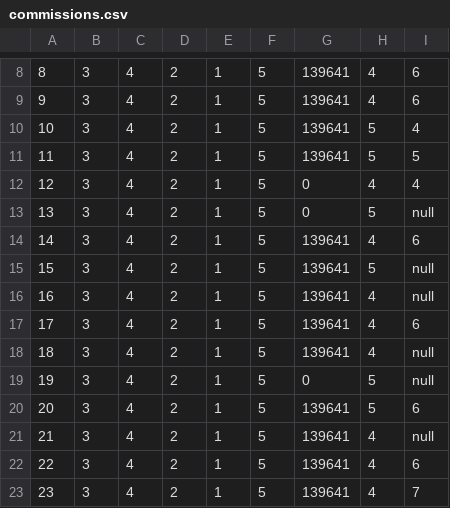
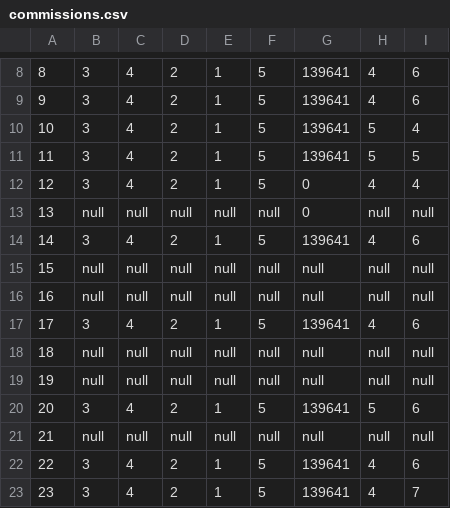
Before and after one commit to AxelLunaB/ListCreator, a CSV file: src/database/csv/commissions.csv, drawn as a sheet; only a part is shown, gaps mark what is left out; the diff covers the shown part only.

Commit message:
contract null Fe validation

```diff
--- a/src/database/csv/commissions.csv
+++ b/src/database/csv/commissions.csv
@@ -12,11 +12,11 @@
 12,3,4,2,1,5,0,4,4
-13,3,4,2,1,5,0,5,null
+13,null,null,null,null,null,0,null,null
 14,3,4,2,1,5,139641,4,6
-15,3,4,2,1,5,139641,5,null
-16,3,4,2,1,5,139641,4,null
+15,null,null,null,null,null,null,null,null
+16,null,null,null,null,null,null,null,null
 17,3,4,2,1,5,139641,4,6
-18,3,4,2,1,5,139641,4,null
-19,3,4,2,1,5,0,5,null
+18,null,null,null,null,null,null,null,null
+19,null,null,null,null,null,null,null,null
 20,3,4,2,1,5,139641,5,6
-21,3,4,2,1,5,139641,4,null
+21,null,null,null,null,null,null,null,null
 22,3,4,2,1,5,139641,4,6
```
Also changed, not shown: 49 edited cells elsewhere in this file, 4 other files.
